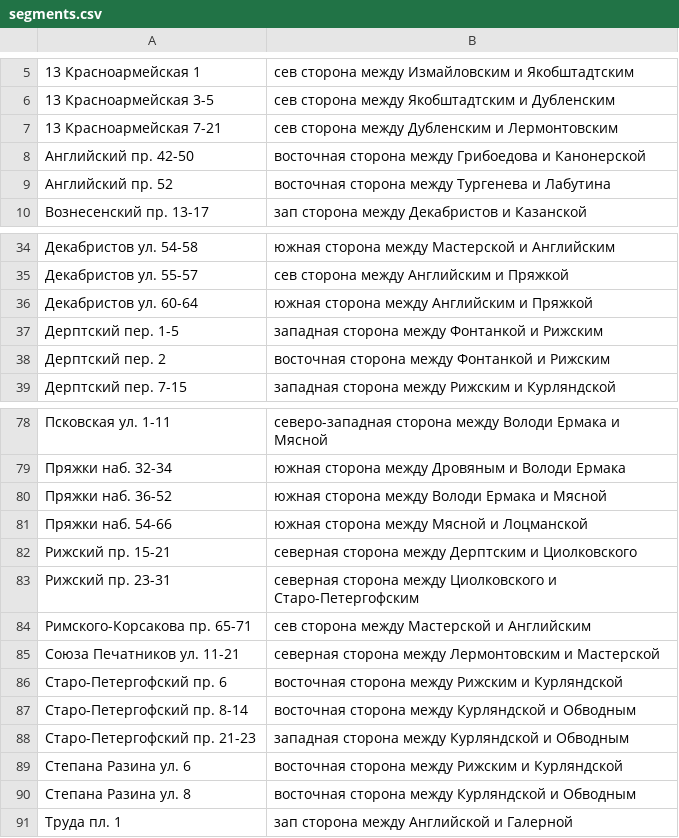
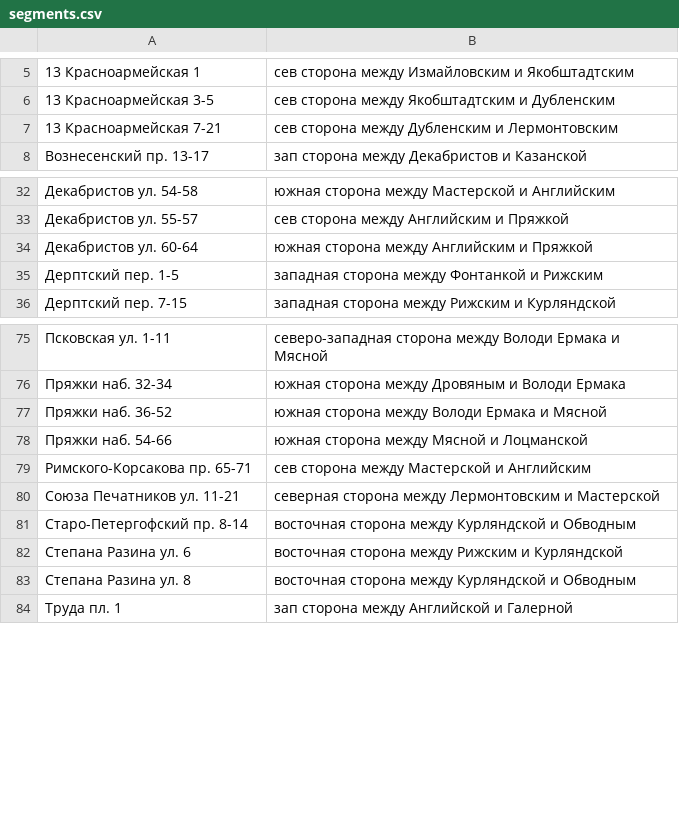
Before and after one commit to AntonKhorev/oplofk, a CSV file: segments.csv, drawn as a sheet; only a part is shown, gaps mark what is left out; the diff names each change by its address in the sheet, - before the commit and + after, or states it on an @@ line.

Commit message:
2016-09-28 segments in josm

```diff
--- a/segments.csv
+++ b/segments.csv
-row 8: Английский пр. 42-50 | восточная сторона между Грибоедова и Канонерской
-row 9: Английский пр. 52 | восточная сторона между Тургенева и Лабутина
-row 38: Дерптский пер. 2 | восточная сторона между Фонтанкой и Рижским
-row 82: Рижский пр. 15-21 | северная сторона между Дерптским и Циолковского
-row 83: Рижский пр. 23-31 | северная сторона между Циолковского и Старо-Петергофским
-row 86: Старо-Петергофский пр. 6 | восточная сторона между Рижским и Курляндской
-row 88: Старо-Петергофский пр. 21-23 | западная сторона между Курляндской и Обводным
```
Also changed, not shown: 1 other file.
